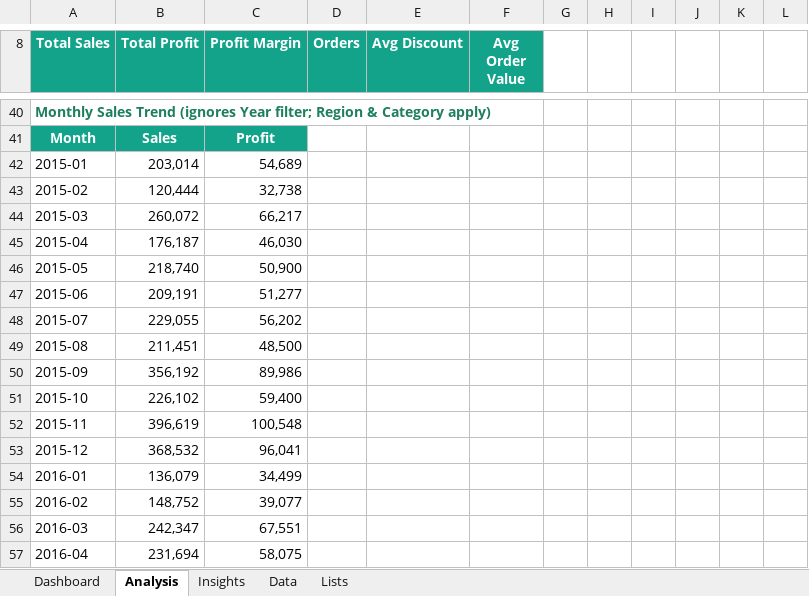
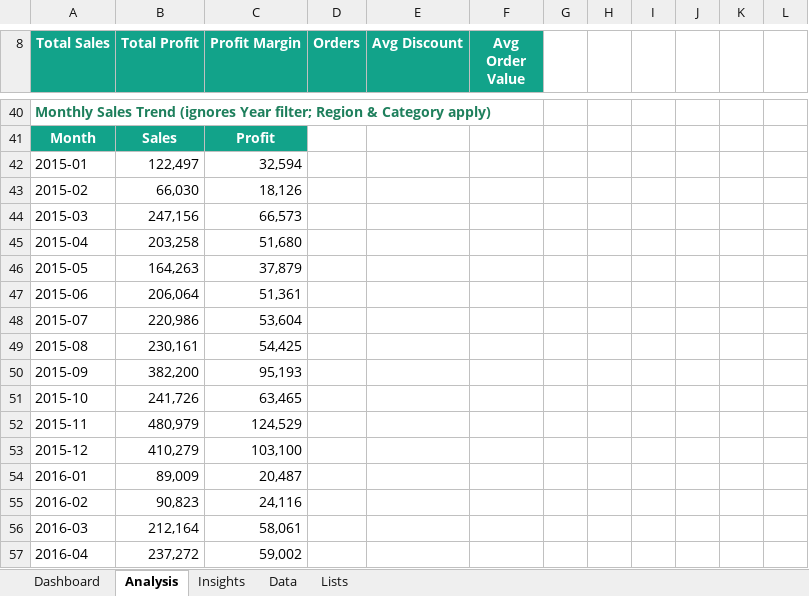
Before and after one commit to PoojaS-1616/data-analysis, an Excel workbook: Supermart-Grocery-Sales-Dashboard/Supermart_Grocery_Sales_Dashboard.xlsx, sheet Analysis, drawn as a sheet; only a part is shown, gaps mark what is left out; values as stored, in another font and other column widths than the file's, no borders; conditional formats not drawn; the diff covers the shown part only; the diff names each change by its address in the sheet, - before the commit and + after, or states it on an @@ line.

```diff
--- a/Supermart-Grocery-Sales-Dashboard/Supermart_Grocery_Sales_Dashboard.xlsx (sheet Analysis)
+++ b/Supermart-Grocery-Sales-Dashboard/Supermart_Grocery_Sales_Dashboard.xlsx (sheet Analysis)
-B42 (Total Profit): 203,014
+B42 (Total Profit): 122,497
-C42 (Profit Margin): 54,689
+C42 (Profit Margin): 32,594
-B43 (Total Profit): 120,444
+B43 (Total Profit): 66,030
-C43 (Profit Margin): 32,738
+C43 (Profit Margin): 18,126
-B44 (Total Profit): 260,072
+B44 (Total Profit): 247,156
-C44 (Profit Margin): 66,217
+C44 (Profit Margin): 66,573
-B45 (Total Profit): 176,187
+B45 (Total Profit): 203,258
-C45 (Profit Margin): 46,030
+C45 (Profit Margin): 51,680
-B46 (Total Profit): 218,740
+B46 (Total Profit): 164,263
-C46 (Profit Margin): 50,900
+C46 (Profit Margin): 37,879
-B47 (Total Profit): 209,191
+B47 (Total Profit): 206,064
-C47 (Profit Margin): 51,277
+C47 (Profit Margin): 51,361
-B48 (Total Profit): 229,055
+B48 (Total Profit): 220,986
-C48 (Profit Margin): 56,202
+C48 (Profit Margin): 53,604
-B49 (Total Profit): 211,451
+B49 (Total Profit): 230,161
-C49 (Profit Margin): 48,500
+C49 (Profit Margin): 54,425
-B50 (Total Profit): 356,192
+B50 (Total Profit): 382,200
-C50 (Profit Margin): 89,986
+C50 (Profit Margin): 95,193
-B51 (Total Profit): 226,102
+B51 (Total Profit): 241,726
-C51 (Profit Margin): 59,400
+C51 (Profit Margin): 63,465
-B52 (Total Profit): 396,619
+B52 (Total Profit): 480,979
-C52 (Profit Margin): 100,548
+C52 (Profit Margin): 124,529
-B53 (Total Profit): 368,532
+B53 (Total Profit): 410,279
-C53 (Profit Margin): 96,041
+C53 (Profit Margin): 103,100
-B54 (Total Profit): 136,079
+B54 (Total Profit): 89,009
-C54 (Profit Margin): 34,499
+C54 (Profit Margin): 20,487
-B55 (Total Profit): 148,752
+B55 (Total Profit): 90,823
-C55 (Profit Margin): 39,077
+C55 (Profit Margin): 24,116
-B56 (Total Profit): 242,347
+B56 (Total Profit): 212,164
-C56 (Profit Margin): 67,551
+C56 (Profit Margin): 58,061
-B57 (Total Profit): 231,694
+B57 (Total Profit): 237,272
-C57 (Profit Margin): 58,075
+C57 (Profit Margin): 59,002
```
Also changed, not shown: 64 edited cells elsewhere in this sheet, sheet Data, sheet Insights, sheet Dashboard, formulas that keep their value, charts or pictures, 16 other files.
